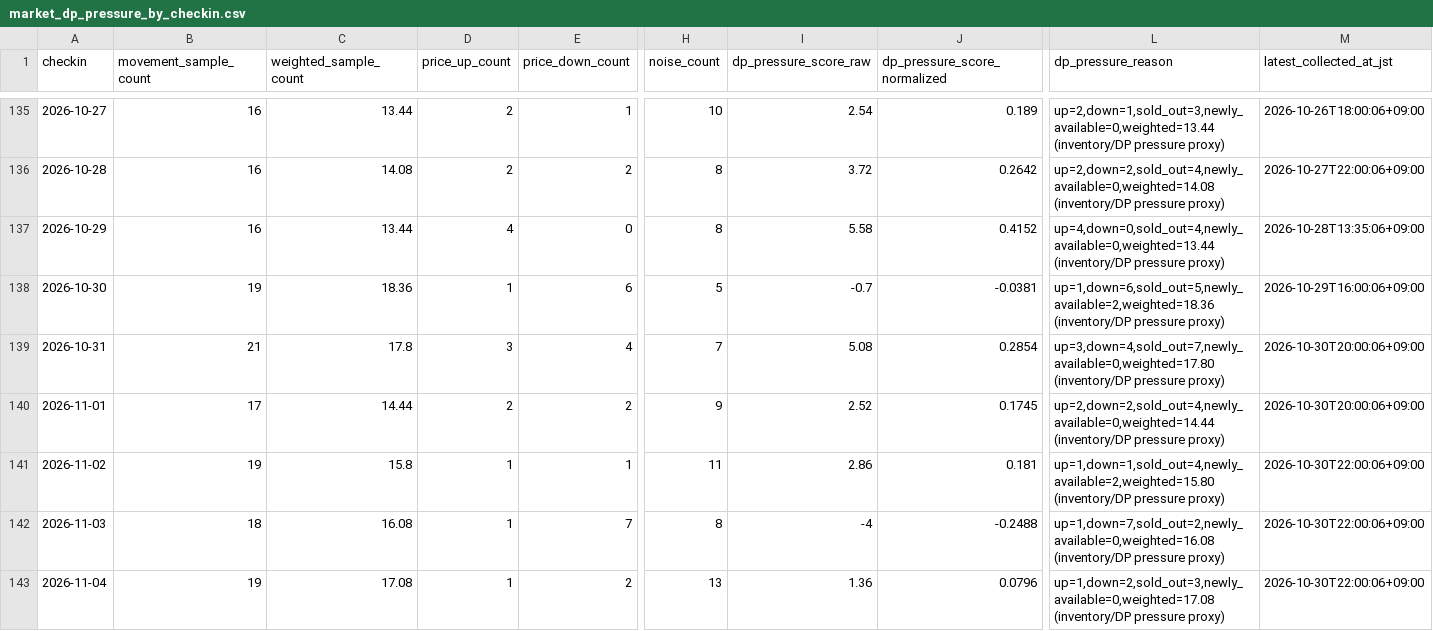
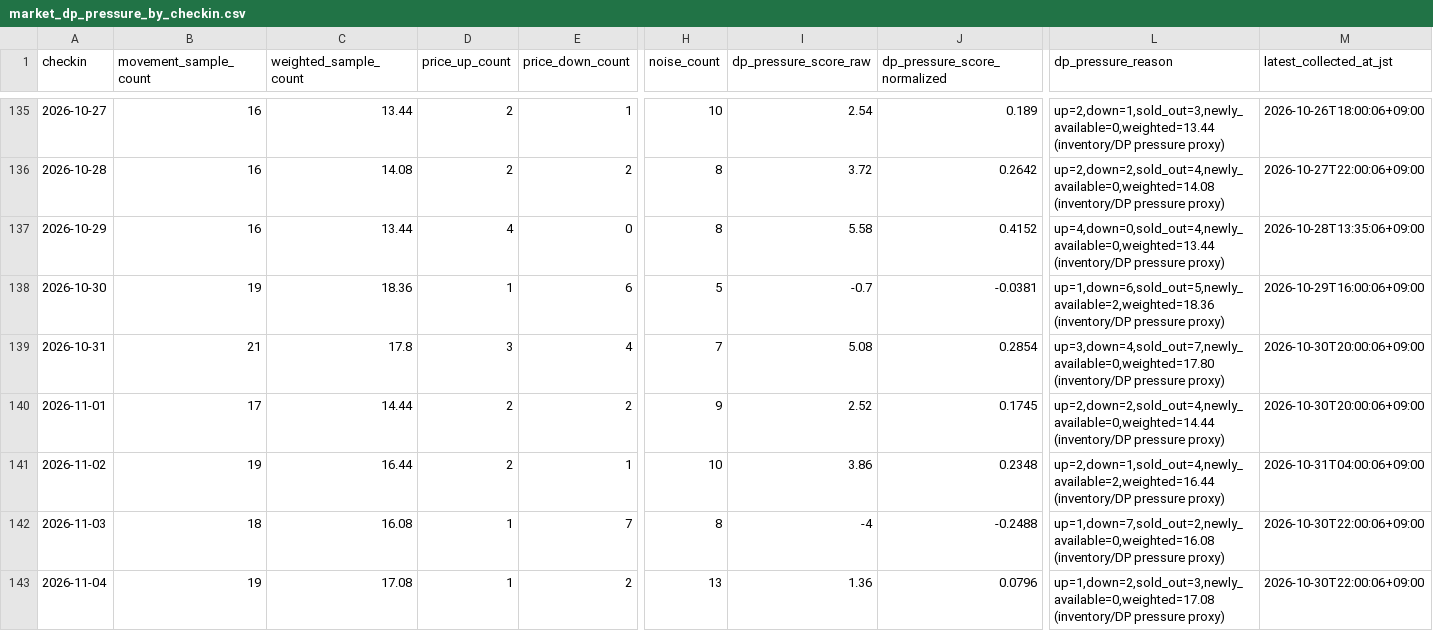
Before and after one commit to ginisato-hash/zao-market-intelligence, a CSV file: apps/zmi-bi-web/data/market_dp_pressure_by_checkin.csv, drawn as a sheet; only a part is shown, gaps mark what is left out; the diff names each change by its address in the sheet, - before the commit and + after, or states it on an @@ line.

Commit message:
Auto-commit market data (2026-10-31T06:09:18+09:00)
Automated by ops:auto-commit-push after a scheduled collection run appended
new observations. Data-only: .data/history + apps/zmi-bi-web/data +
.data/market-observations.

```diff
--- a/apps/zmi-bi-web/data/market_dp_pressure_by_checkin.csv
+++ b/apps/zmi-bi-web/data/market_dp_pressure_by_checkin.csv
-C141 (weighted_sample_count): 15.8
+C141 (weighted_sample_count): 16.44
-D141 (price_up_count): 1
+D141 (price_up_count): 2
-H141 (noise_count): 11
+H141 (noise_count): 10
-I141 (dp_pressure_score_raw): 2.86
+I141 (dp_pressure_score_raw): 3.86
-J141 (dp_pressure_score_normalized): 0.181
+J141 (dp_pressure_score_normalized): 0.2348
-L141 (dp_pressure_reason): up=1,down=1,sold_out=4,newly_available=2,weighted=15.80 (inventory/DP pressure…
+L141 (dp_pressure_reason): up=2,down=1,sold_out=4,newly_available=2,weighted=16.44 (inventory/DP pressure…
-M141 (latest_collected_at_jst): 2026-10-30T22:00:06+09:00
+M141 (latest_collected_at_jst): 2026-10-31T04:00:06+09:00
```
Also changed, not shown: apps/zmi-bi-web/data/own_property_coverage.csv, apps/zmi-bi-web/data/own_property_prices.csv, 8 other files.
